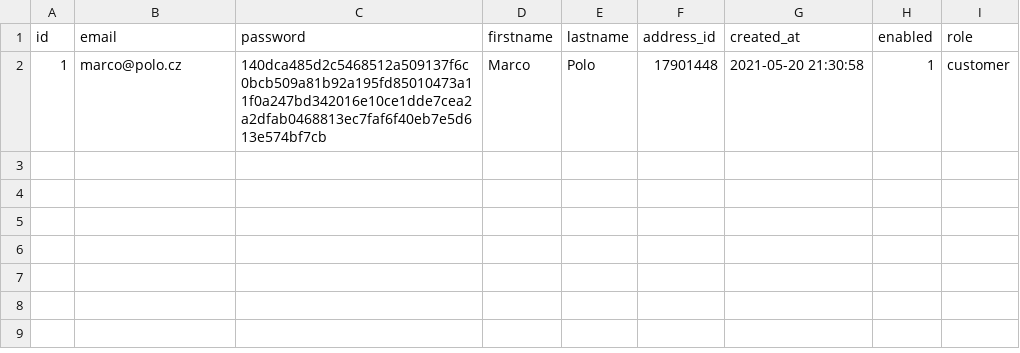
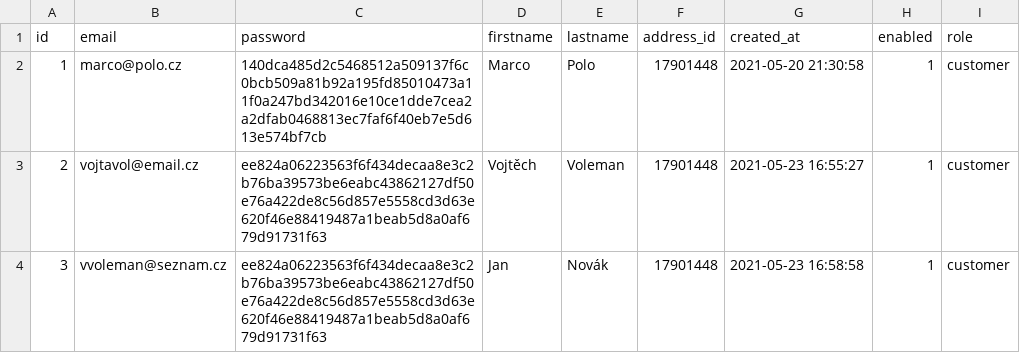
Before and after one commit to vvoleman/alg2_semestral, a CSV file: data/storage/users.csv, drawn as a sheet; the diff names each change by its address in the sheet, - before the commit and + after, or states it on an @@ line.

```diff
--- a/data/storage/users.csv
+++ b/data/storage/users.csv
+row 3: 2 | vojtavol@email.cz | ee824a06223563f6f434decaa8e3c2b76ba39573be6eabc43862127df50e76a422de8c56d857e5558cd3d63e620f46e88419487a1beab5d8a0af679d91731f63 | Vojtěch | Voleman | 17901448 | 2021-05-23 16:55:27 | 1 | customer
+row 4: 3 | vvoleman@seznam.cz | ee824a06223563f6f434decaa8e3c2b76ba39573be6eabc43862127df50e76a422de8c56d857e5558cd3d63e620f46e88419487a1beab5d8a0af679d91731f63 | Jan | Novák | 17901448 | 2021-05-23 16:58:58 | 1 | customer
```
Also changed, not shown: 25 other files.
